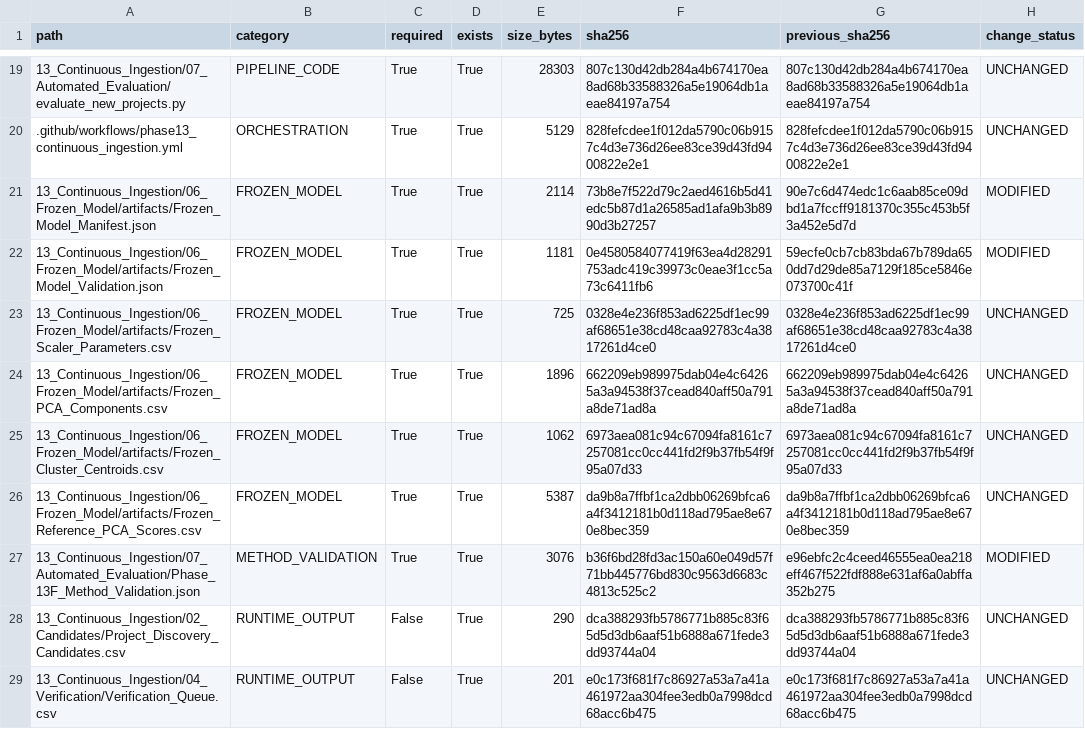
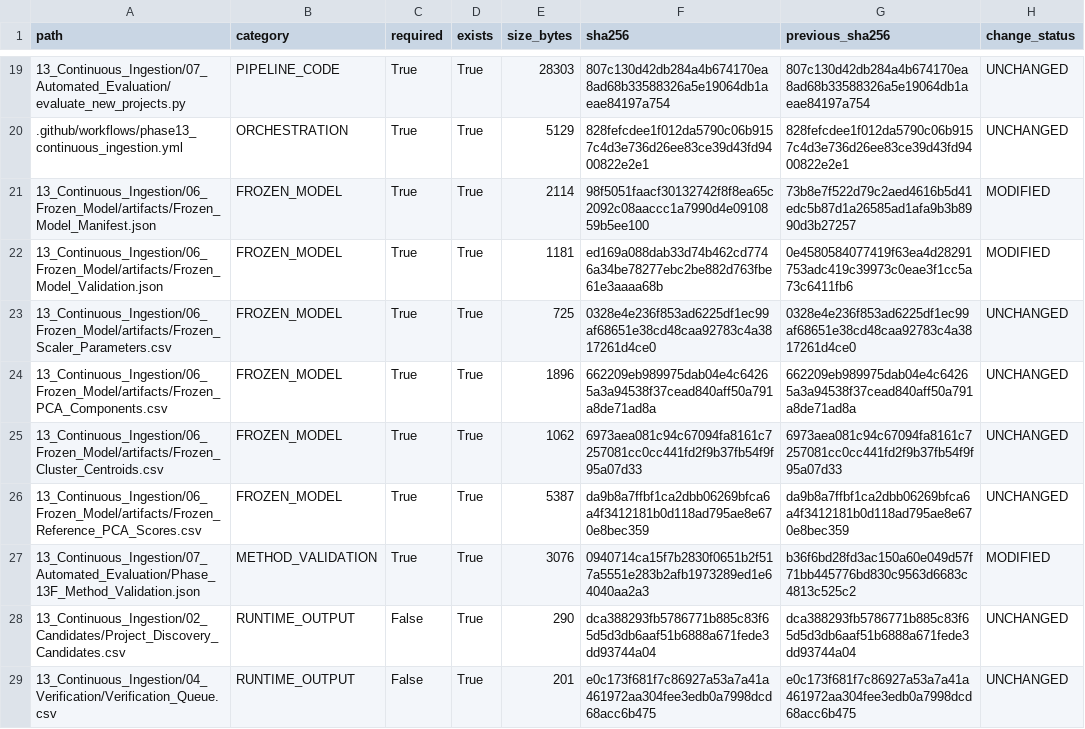
Before and after one commit to Shash-ai/Semiconductor-Credit-Risk-ML, a CSV file: 13_Continuous_Ingestion/08_Governance/Phase_13I_Artifact_Hashes.csv, drawn as a sheet; only a part is shown, gaps mark what is left out.

```diff
--- a/13_Continuous_Ingestion/08_Governance/Phase_13I_Artifact_Hashes.csv
+++ b/13_Continuous_Ingestion/08_Governance/Phase_13I_Artifact_Hashes.csv
@@ -20,4 +20,4 @@ path,category,required,exists,size_bytes,sha256,previous_sha256,change_status
 .github/workflows/phase13_continuous_ingestion.yml,ORCHESTRATION,True,True,5129,828fefcdee1f012da5790c06b9157c4d3e736d26ee83ce39d43fd9400822e2e1,828fefcdee1f012da5790c06b9157c4d3e736d26ee83ce39d43fd9400822e2e1,UNCHANGED
-13_Continuous_Ingestion/06_Frozen_Model/artifacts/Frozen_Model_Manifest.json,FROZEN_MODEL,True,True,2114,73b8e7f522d79c2aed4616b5d41edc5b87d1a26585ad1afa9b3b8990d3b27257,90e7c6d474edc1c6aab85ce09dbd1a7fccff9181370c355c453b5f3a452e5d7d,MODIFIED
-13_Continuous_Ingestion/06_Frozen_Model/artifacts/Frozen_Model_Validation.json,FROZEN_MODEL,True,True,1181,0e4580584077419f63ea4d28291753adc419c39973c0eae3f1cc5a73c6411fb6,59ecfe0cb7cb83bda67b789da650dd7d29de85a7129f185ce5846e073700c41f,MODIFIED
+13_Continuous_Ingestion/06_Frozen_Model/artifacts/Frozen_Model_Manifest.json,FROZEN_MODEL,True,True,2114,98f5051faacf30132742f8f8ea65c2092c08aaccc1a7990d4e0910859b5ee100,73b8e7f522d79c2aed4616b5d41edc5b87d1a26585ad1afa9b3b8990d3b27257,MODIFIED
+13_Continuous_Ingestion/06_Frozen_Model/artifacts/Frozen_Model_Validation.json,FROZEN_MODEL,True,True,1181,ed169a088dab33d74b462cd7746a34be78277ebc2be882d763fbe61e3aaaa68b,0e4580584077419f63ea4d28291753adc419c39973c0eae3f1cc5a73c6411fb6,MODIFIED
 13_Continuous_Ingestion/06_Frozen_Model/artifacts/Frozen_Scaler_Parameters.csv,FROZEN_MODEL,True,True,725,0328e4e236f853ad6225df1ec99af68651e38cd48caa92783c4a3817261d4ce0,0328e4e236f853ad6225df1ec99af68651e38cd48caa92783c4a3817261d4ce0,UNCHANGED
@@ -26,3 +26,3 @@ path,category,required,exists,size_bytes,sha256,previous_sha256,change_status
 13_Continuous_Ingestion/06_Frozen_Model/artifacts/Frozen_Reference_PCA_Scores.csv,FROZEN_MODEL,True,True,5387,da9b8a7ffbf1ca2dbb06269bfca6a4f3412181b0d118ad795ae8e670e8bec359,da9b8a7ffbf1ca2dbb06269bfca6a4f3412181b0d118ad795ae8e670e8bec359,UNCHANGED
-13_Continuous_Ingestion/07_Automated_Evaluation/Phase_13F_Method_Validation.json,METHOD_VALIDATION,True,True,3076,b36f6bd28fd3ac150a60e049d57f71bb445776bd830c9563d6683c4813c525c2,e96ebfc2c4ceed46555ea0ea218eff467f522fdf888e631af6a0abffa352b275,MODIFIED
+13_Continuous_Ingestion/07_Automated_Evaluation/Phase_13F_Method_Validation.json,METHOD_VALIDATION,True,True,3076,0940714ca15f7b2830f0651b2f517a5551e283b2afb1973289ed1e64040aa2a3,b36f6bd28fd3ac150a60e049d57f71bb445776bd830c9563d6683c4813c525c2,MODIFIED
 13_Continuous_Ingestion/02_Candidates/Project_Discovery_Candidates.csv,RUNTIME_OUTPUT,False,True,290,dca388293fb5786771b885c83f65d5d3db6aaf51b6888a671fede3dd93744a04,dca388293fb5786771b885c83f65d5d3db6aaf51b6888a671fede3dd93744a04,UNCHANGED
```
Also changed, not shown: 13_Continuous_Ingestion/08_Governance/Phase_13I_Change_Register.csv, 10 other files.
